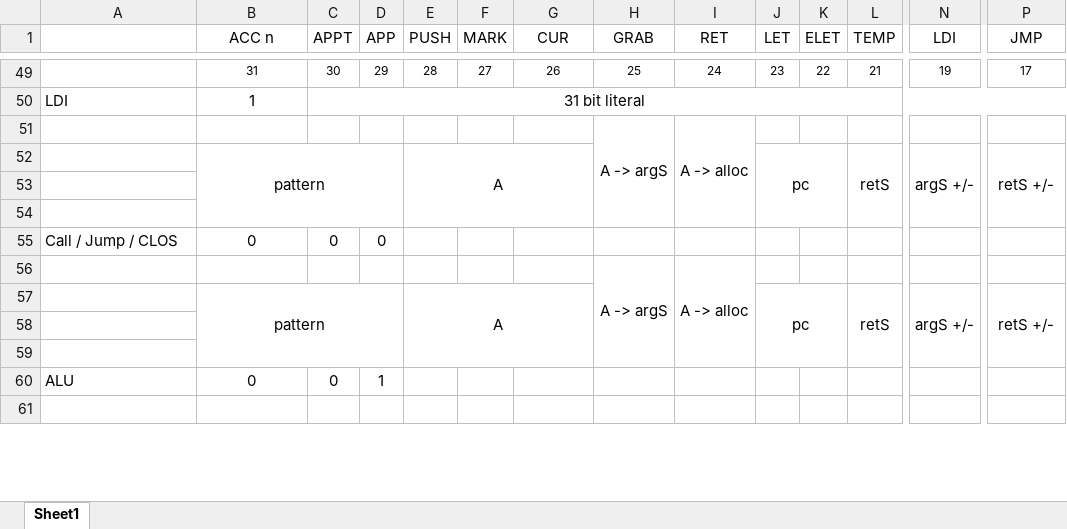
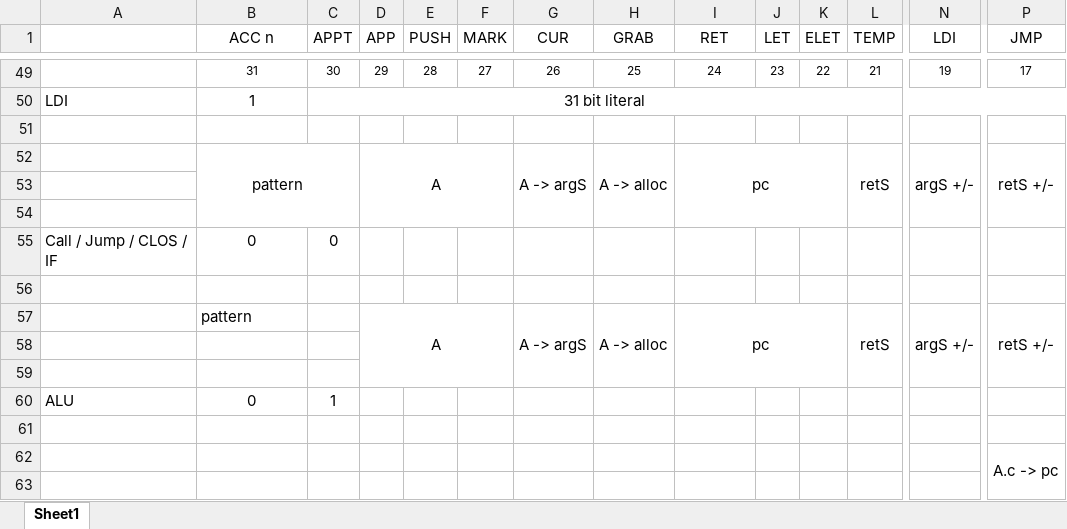
Before and after one commit to mflamer/LambdaCore, an Excel workbook: Instruction Set.xlsx, sheet Sheet1, drawn as a sheet; only a part is shown, gaps mark what is left out; values as stored, in another font and other column widths than the file's, no borders; charts and pictures not drawn; removed rows and columns are numbered as before the commit, all else as after; rows hold the shown columns only; the diff covers the shown part only; the diff names each change by its address in the sheet, - before the commit and + after, or states it on an @@ line.

```diff
--- a/Instruction Set.xlsx (sheet Sheet1)
+++ b/Instruction Set.xlsx (sheet Sheet1)
-row 51:  |  |  |  |  |  |  | A -> argS | A -> alloc
+row 51: (empty)
-H51:H54 merged
-I51:I54 merged
-row 52:  | pattern |  |  | A |  |  |  |  | pc |  | retS | argS +/- | retS +/-
+row 52:  | pattern |  | A |  |  | A -> argS | A -> alloc | pc |  |  | retS | argS +/- | retS +/-
-A55: Call / Jump / CLOS
+A55: Call / Jump / CLOS / IF
-D55 (APP): 0
+D55 (APP): (empty)
-row 56:  |  |  |  |  |  |  | A -> argS | A -> alloc
+row 56: (empty)
-H56:H59 merged
-I56:I59 merged
-B57 alignment: center
+B57 alignment: left
-B57:D59 merged
-D57 (APP): (empty)
+D57 (APP): A
+D57:F59 merged
-E57 (PUSH): A
+E57 (PUSH): (empty)
-E57:G59 merged
-G57 (CUR): (empty)
+G57 (CUR): A -> argS
+G57:G59 merged
-H57 (GRAB): (empty)
+H57 (GRAB): A -> alloc
+H57:H59 merged
-I57 (RET): (empty)
+I57 (RET): pc
+I57:K59 merged
-J57 (LET): pc
+J57 (LET): (empty)
-J57:K59 merged
-C60 (APPT): 0
+C60 (APPT): 1
-D60 (APP): 1
+D60 (APP): (empty)
+row 62:  |  |  |  |  |  |  |  |  |  |  |  |  | A.c -> pc
+row 63: (empty)
```
Also changed, not shown: 36 added rows, 38 removed rows, 139 edited cells, cell formats and merged cells elsewhere in this sheet, 5 other files.
